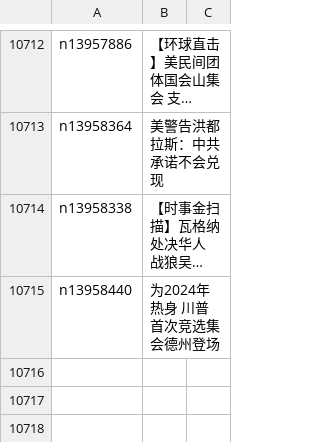
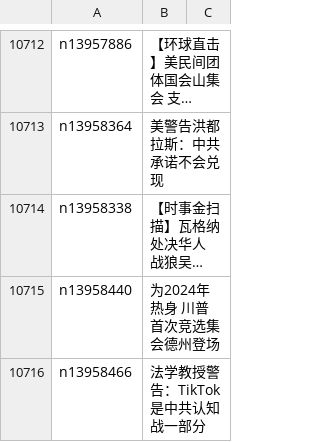
Before and after one commit to epic-marker/epoch-news, a CSV file: indexes/ncid1078159.csv, drawn as a sheet; only a part is shown, gaps mark what is left out; long unchanged cells end in …; the diff names each change by its address in the sheet, - before the commit and + after, or states it on an @@ line.

```diff
--- a/indexes/ncid1078159.csv
+++ b/indexes/ncid1078159.csv
+row 10716: n13958466 | 法学教授警告：TikTok是中共认知战一部分
```
Also changed, not shown: indexes/ncid1078158.csv, indexes/ncid1349362.csv, 40 other files.
